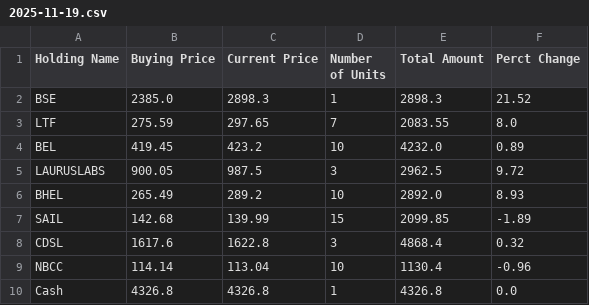
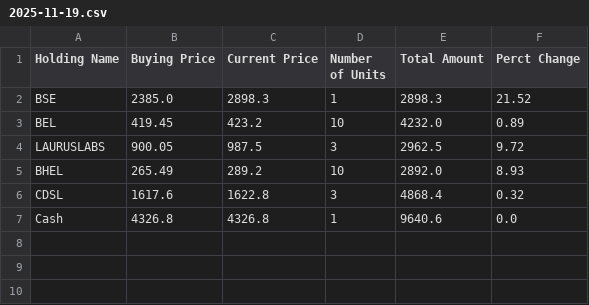
Before and after one commit to Self-Managed-Stock-Portfolios/smsp-gpt-5, a CSV file: Portfolio Files/2025-11-19.csv, drawn as a sheet.

```diff
--- a/Portfolio Files/2025-11-19.csv
+++ b/Portfolio Files/2025-11-19.csv
@@ -2,3 +2,2 @@ Holding Name,Buying Price,Current Price,Number of Units,Total Amount,Perct Chang
 BSE,2385.0,2898.3,1,2898.3,21.52
-LTF,275.59,297.65,7,2083.55,8.0
 BEL,419.45,423.2,10,4232.0,0.89
@@ -6,5 +5,3 @@ LAURUSLABS,900.05,987.5,3,2962.5,9.72
 BHEL,265.49,289.2,10,2892.0,8.93
-SAIL,142.68,139.99,15,2099.85,-1.89
 CDSL,1617.6,1622.8,3,4868.4,0.32
-NBCC,114.14,113.04,10,1130.4,-0.96
-Cash,4326.8,4326.8,1,4326.8,0.0
+Cash,4326.8,4326.8,1,9640.6,0.0
```
Also changed, not shown: 3 other files.
